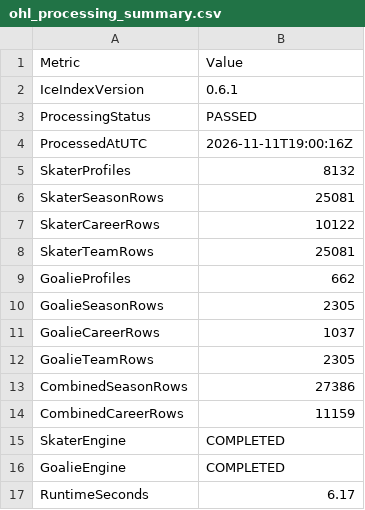
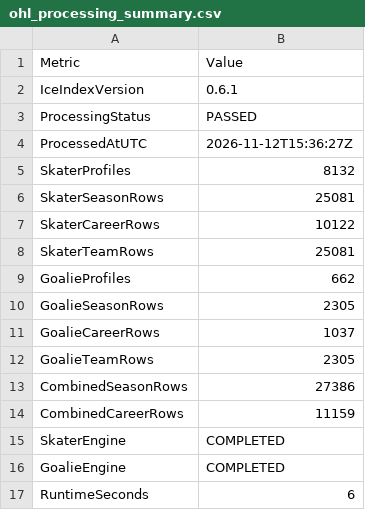
Before and after one commit to NoahCornish/IceIndex, a CSV file: data/processed/ohl/ohl_processing_summary.csv, drawn as a sheet.

```diff
--- a/data/processed/ohl/ohl_processing_summary.csv
+++ b/data/processed/ohl/ohl_processing_summary.csv
@@ -3,3 +3,3 @@
 "ProcessingStatus","PASSED"
-"ProcessedAtUTC","2026-11-11T19:00:16Z"
+"ProcessedAtUTC","2026-11-12T15:36:27Z"
 "SkaterProfiles","8132"
@@ -16,2 +16,2 @@
 "GoalieEngine","COMPLETED"
-"RuntimeSeconds","6.17"
+"RuntimeSeconds","6"
```
Also changed, not shown: data/ohl/current/goalie_stats.csv, data/ohl/current/skater_stats.csv, 13 other files.
